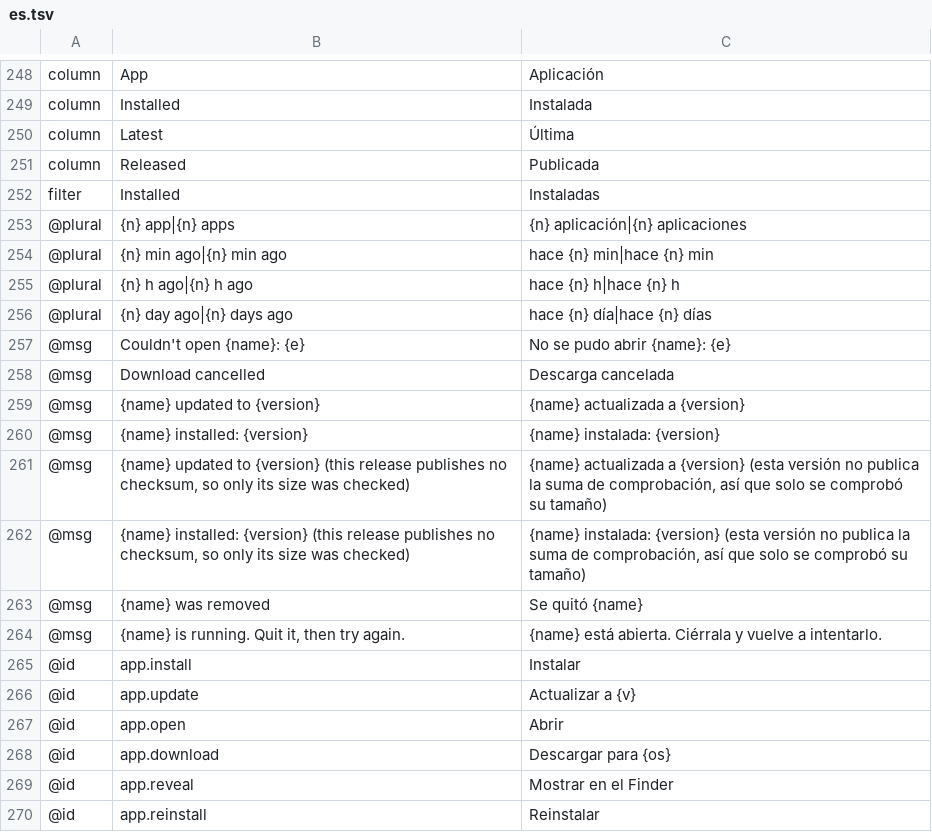
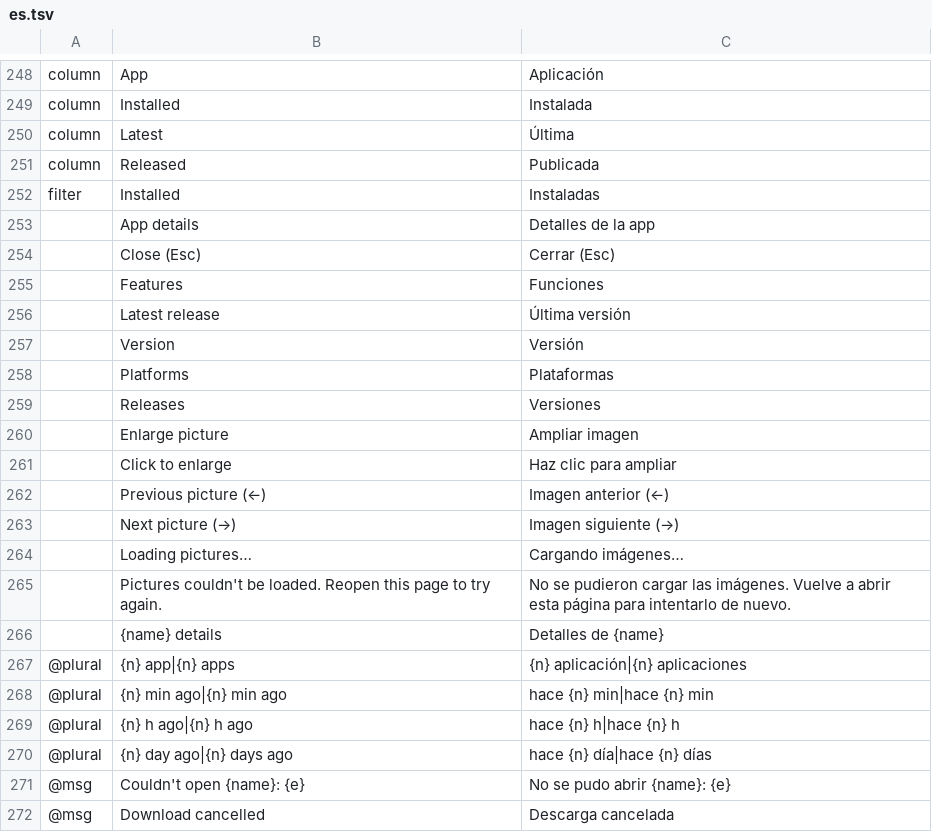
Before and after one commit to Byxis/craft-launcher, a TSV file: crates/ui-egui/src/i18n/es.tsv, drawn as a sheet; only a part is shown, gaps mark what is left out; the shorter side is filled out with more unchanged rows; the diff names each change by its address in the sheet, - before the commit and + after, or states it on an @@ line.

```diff
--- a/crates/ui-egui/src/i18n/es.tsv
+++ b/crates/ui-egui/src/i18n/es.tsv
+row 253:  | App details | Detalles de la app
+row 254:  | Close (Esc) | Cerrar (Esc)
+row 255:  | Features | Funciones
+row 256:  | Latest release | Última versión
+row 257:  | Version | Versión
+row 258:  | Platforms | Plataformas
+row 259:  | Releases | Versiones
+row 260:  | Enlarge picture | Ampliar imagen
+row 261:  | Click to enlarge | Haz clic para ampliar
+row 262:  | Previous picture (←) | Imagen anterior (←)
+row 263:  | Next picture (→) | Imagen siguiente (→)
+row 264:  | Loading pictures… | Cargando imágenes…
+row 265:  | Pictures couldn't be loaded. Reopen this page to try again. | No se pudieron cargar las imágenes. Vuelve a abrir esta página para intentarlo de nuevo.
+row 266:  | {name} details | Detalles de {name}
```
Also changed, not shown: crates/ui-egui/src/i18n/cs.tsv, crates/ui-egui/src/i18n/hu.tsv, 12 other files.
